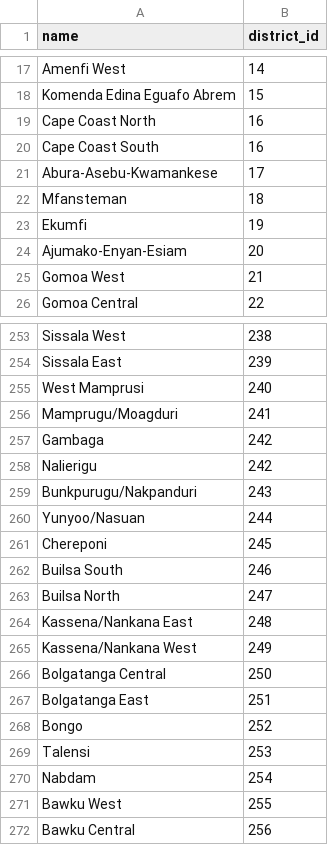
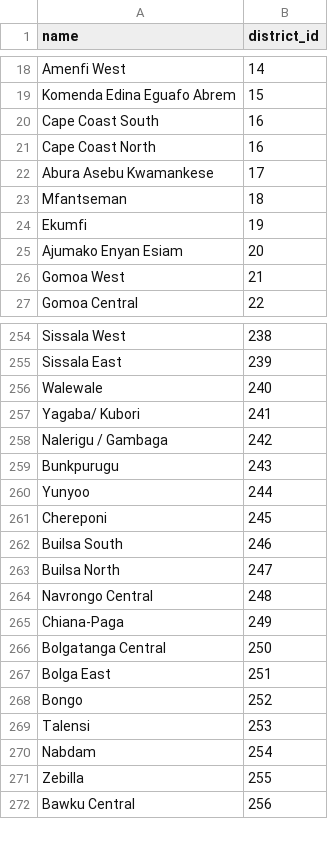
Before and after one commit to dbaeka/elections_app, a CSV file: database/seeders/defaults/constituencies.csv, drawn as a sheet; only a part is shown, gaps mark what is left out; the diff covers the shown part only.

```diff
--- a/database/seeders/defaults/constituencies.csv
+++ b/database/seeders/defaults/constituencies.csv
@@ -18,8 +19,8 @@ Amenfi West,14
 Komenda Edina Eguafo Abrem,15
+Cape Coast South,16
 Cape Coast North,16
-Cape Coast South,16
-Abura-Asebu-Kwamankese,17
-Mfansteman,18
+Abura Asebu Kwamankese,17
+Mfantseman,18
 Ekumfi,19
-Ajumako-Enyan-Esiam,20
+Ajumako Enyan Esiam,20
 Gomoa West,21
@@ -255,7 +256,6 @@ Sissala East ,239
-West Mamprusi,240
-Mamprugu/Moagduri,241
-Gambaga,242
-Nalierigu,242
-Bunkpurugu/Nakpanduri,243
-Yunyoo/Nasuan,244
+Walewale,240
+Yagaba/ Kubori,241
+Nalerigu / Gambaga,242
+Bunkpurugu,243
+Yunyoo,244
 Chereponi,245
@@ -264,5 +264,5 @@ Builsa  North,247
-Kassena/Nankana East,248
-Kassena/Nankana West,249
+Navrongo Central,248
+Chiana-Paga,249
 Bolgatanga Central,250
-Bolgatanga East,251
+Bolga East,251
 Bongo,252
@@ -270,3 +270,3 @@ Talensi,253
 Nabdam,254
-Bawku West,255
+Zebilla,255
 Bawku Central,256
```
Also changed, not shown: 10 added rows, 9 removed rows, 3 moved rows and 51 edited cells elsewhere in this file, database/seeders/defaults/districts.csv, 7 other files.
